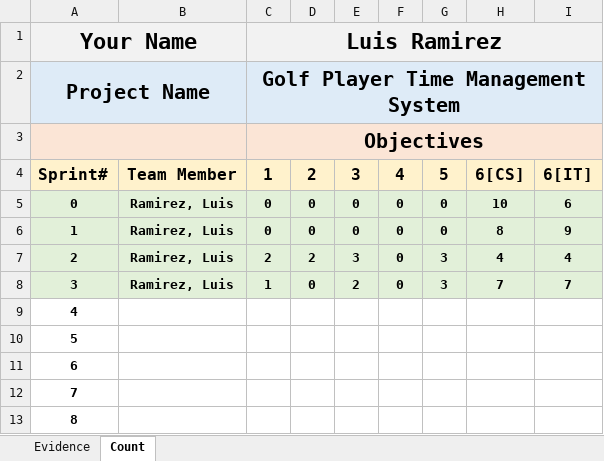
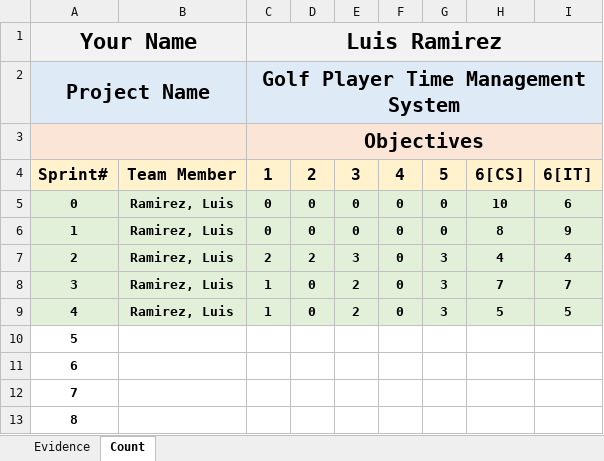
Before and after one commit to ON3B3AN/GPTMS, an Excel workbook: docs/efforts/Luis Ramirez.xlsx, sheet Count, drawn as a sheet; values as stored, in another font and other column widths than the file's, no borders; removed rows and columns are numbered as before the commit, all else as after; the diff names each change by its address in the sheet, - before the commit and + after, or states it on an @@ line.

Commit message:
Update Luis Ramirez.xlsx

```diff
--- a/docs/efforts/Luis Ramirez.xlsx (sheet Count)
+++ b/docs/efforts/Luis Ramirez.xlsx (sheet Count)
+row 9: 4 | Ramirez, Luis | 1 | 0 | 2 | 0 | 3 | 5 | 5
@@ column A renumbered between rows 10 and 13 @@
-row 13: 8
```
Also changed, not shown: sheet Evidence.
